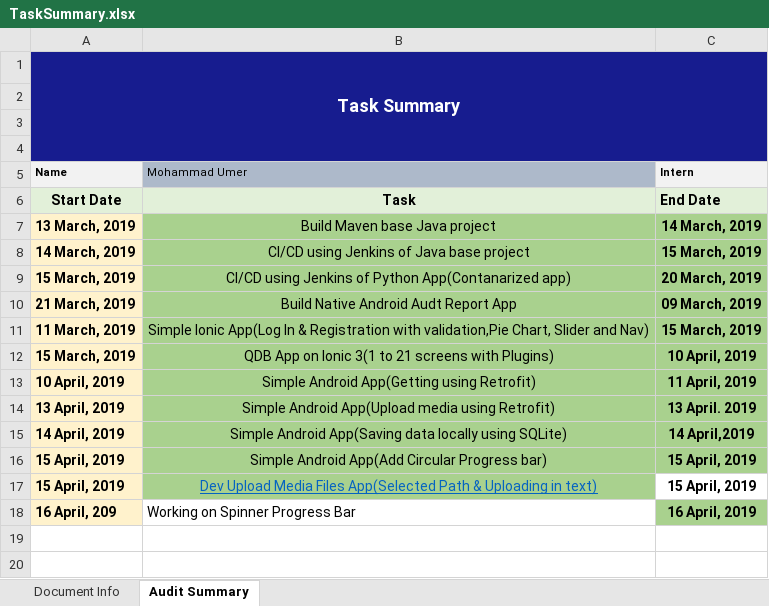
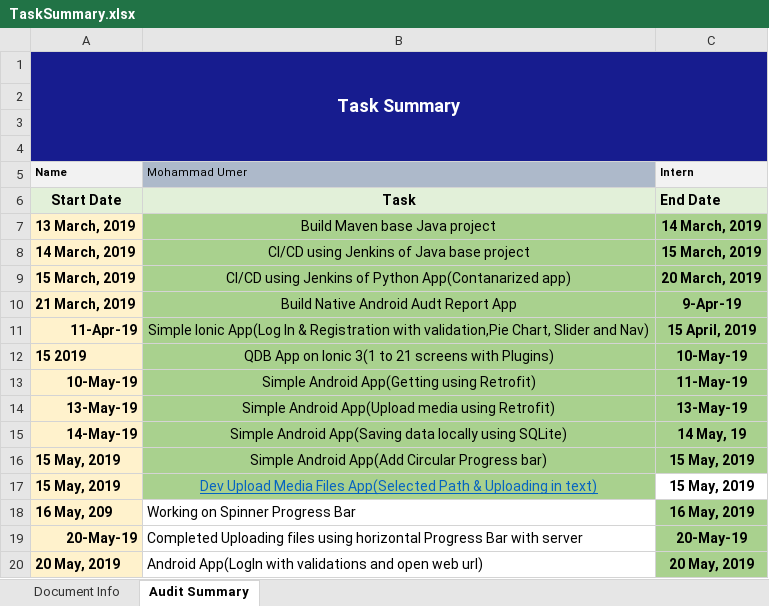
Before and after one commit to MohammadUmer526/UploadFilesWithRetrofit, an Excel workbook: TaskSummary.xlsx, sheet Audit Summary, drawn as a sheet; values as stored, in another font and other column widths than the file's, no borders; the diff names each change by its address in the sheet, - before the commit and + after, or states it on an @@ line.

Commit message:
updated task file

```diff
--- a/TaskSummary.xlsx (sheet Audit Summary)
+++ b/TaskSummary.xlsx (sheet Audit Summary)
-C10 (Intern): 09 March, 2019
+C10 (Intern): 9-Apr-19
-A11 (Name): 11 March, 2019
+A11 (Name): 11-Apr-19
-C11 (Intern): 15 March, 2019
+C11 (Intern): 15 April, 2019
-A12 (Name): 15 March, 2019
+A12 (Name): 15 2019
-C12 (Intern): 10 April, 2019
+C12 (Intern): 10-May-19
-A13 (Name): 10 April, 2019
+A13 (Name): 10-May-19
-C13 (Intern): 11 April, 2019
+C13 (Intern): 11-May-19
-A14 (Name): 13 April, 2019
+A14 (Name): 13-May-19
-C14 (Intern): 13 April. 2019
+C14 (Intern): 13-May-19
-A15 (Name): 14 April, 2019
+A15 (Name): 14-May-19
-C15 (Intern): 14 April,2019
+C15 (Intern): 14 May, 19
-A16:A17 (Name): 15 April, 2019
+A16:A17 (Name): 15 May, 2019
-C16:C17 (Intern): 15 April, 2019
+C16:C17 (Intern): 15 May, 2019
-A18 (Name): 16 April, 209
+A18 (Name): 16 May, 209
-C18 (Intern): 16 April, 2019
+C18 (Intern): 16 May, 2019
+row 19: 20-May-19 | Completed Uploading files using horizontal Progress Bar with server | 20-May-19
+row 20: 20 May, 2019 | Android App(LogIn with validations and open web url) | 20 May, 2019
```
